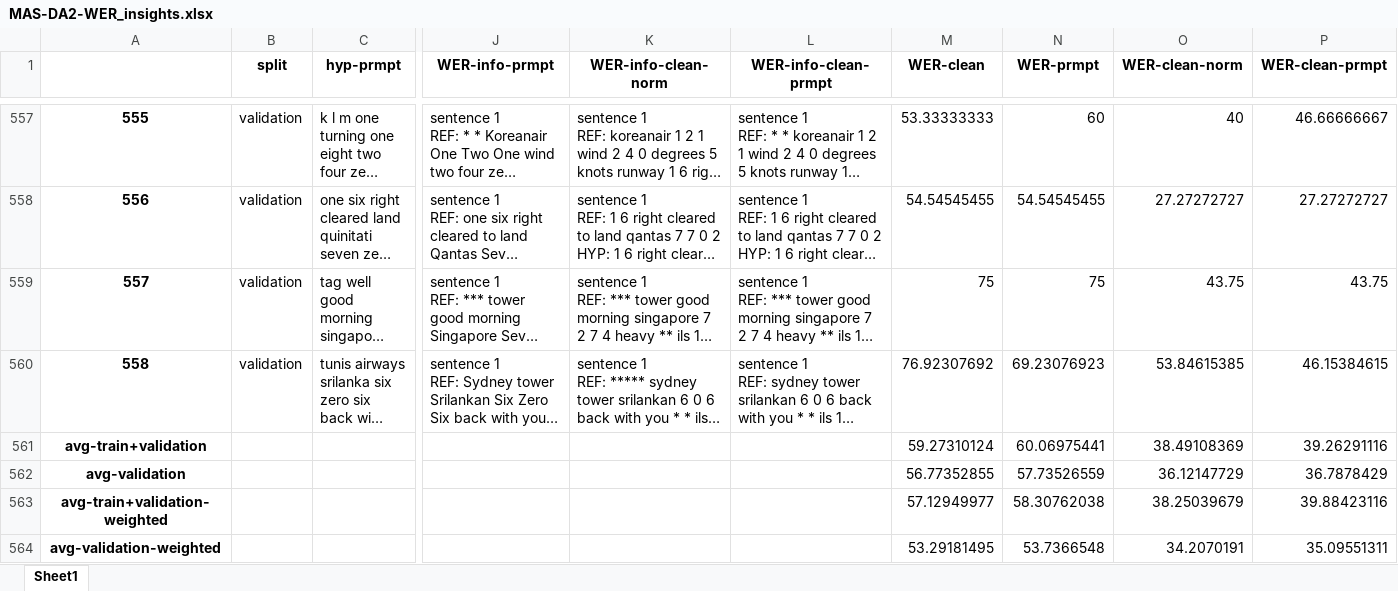
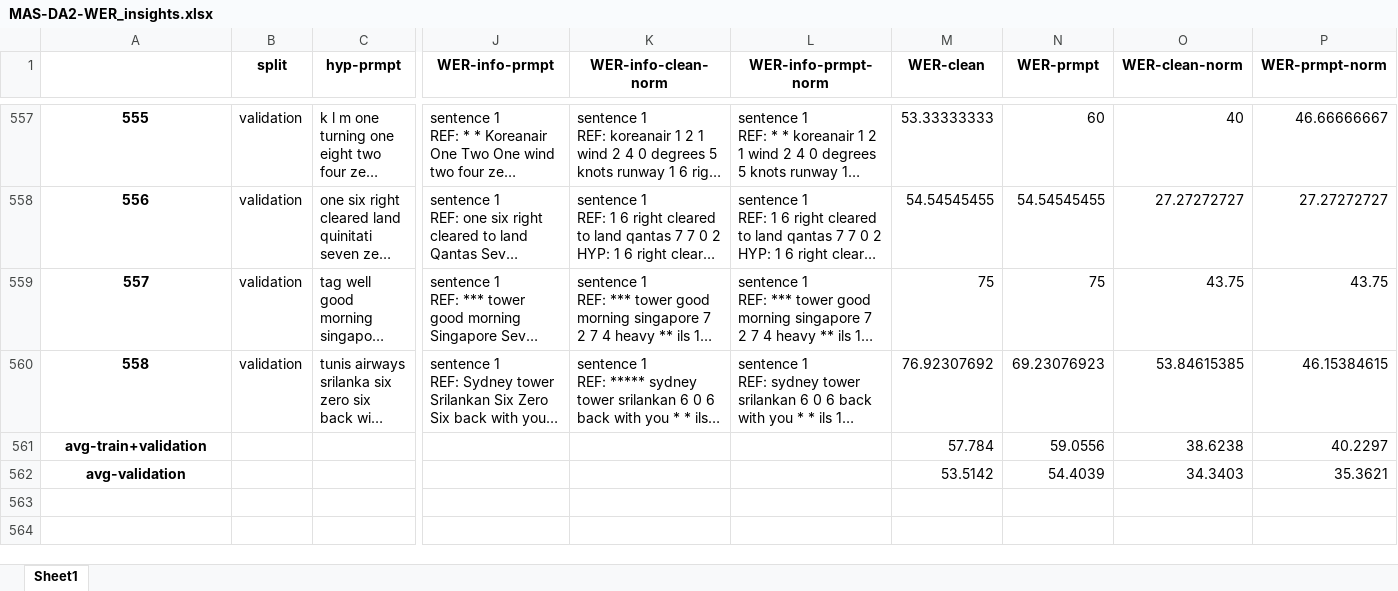
Before and after one commit to jlvdoorn/WhisperATC, an Excel workbook: Evaluate/07-2023/MAS-DA2-WER_insights.xlsx, sheet Sheet1, drawn as a sheet; only a part is shown, gaps mark what is left out; long unchanged cells end in …; values as stored, in another font and other column widths than the file's, no borders; removed rows and columns are numbered as before the commit, all else as after; rows hold the shown columns only; the diff names each change by its address in the sheet, - before the commit and + after, or states it on an @@ line.

```diff
--- a/Evaluate/07-2023/MAS-DA2-WER_insights.xlsx (sheet Sheet1)
+++ b/Evaluate/07-2023/MAS-DA2-WER_insights.xlsx (sheet Sheet1)
-L1: WER-info-clean-prmpt
+L1: WER-info-prmpt-norm
-P1: WER-clean-prmpt
+P1: WER-prmpt-norm
-row 561: avg-train+validation |  |  |  |  |  | 59.27310124 | 60.06975441 | 38.49108369 | 39.26291116
-row 562: avg-validation |  |  |  |  |  | 56.77352855 | 57.73526559 | 36.12147729 | 36.7878429
-row 563: avg-train+validation-weighted |  |  |  |  |  | 57.12949977 | 58.30762038 | 38.25039679 | 39.88423116
-row 564: avg-validation-weighted |  |  |  |  |  | 53.29181495 | 53.7366548 | 34.2070191 | 35.09551311
+row 561: avg-train+validation |  |  |  |  |  | 57.784 | 59.0556 | 38.6238 | 40.2297
+row 562: avg-validation |  |  |  |  |  | 53.5142 | 54.4039 | 34.3403 | 35.3621
```
Also changed, not shown: Evaluate/07-2023/Blank-DA2-WER_insights.xlsx, Evaluate/07-2023/MA2-DA2-WER_insights.xlsx, 10 other files.
